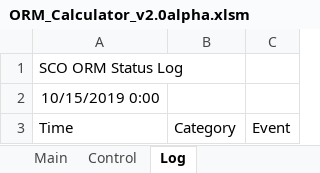
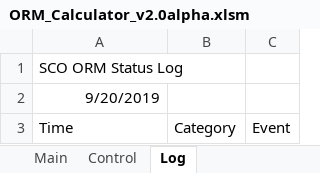
Before and after one commit to ialara/94fts_ORM, an Excel workbook: ORM_Calculator_v2.0alpha.xlsm, sheet Log, drawn as a sheet; values as stored, in another font and other column widths than the file's, no borders; the diff names each change by its address in the sheet, - before the commit and + after, or states it on an @@ line.

```diff
--- a/ORM_Calculator_v2.0alpha.xlsm (sheet Log)
+++ b/ORM_Calculator_v2.0alpha.xlsm (sheet Log)
-A2: 10/15/2019 0:00
+A2: 9/20/2019
```
Also changed, not shown: sheet Control, sheet Main, charts or pictures, 4 other files.
